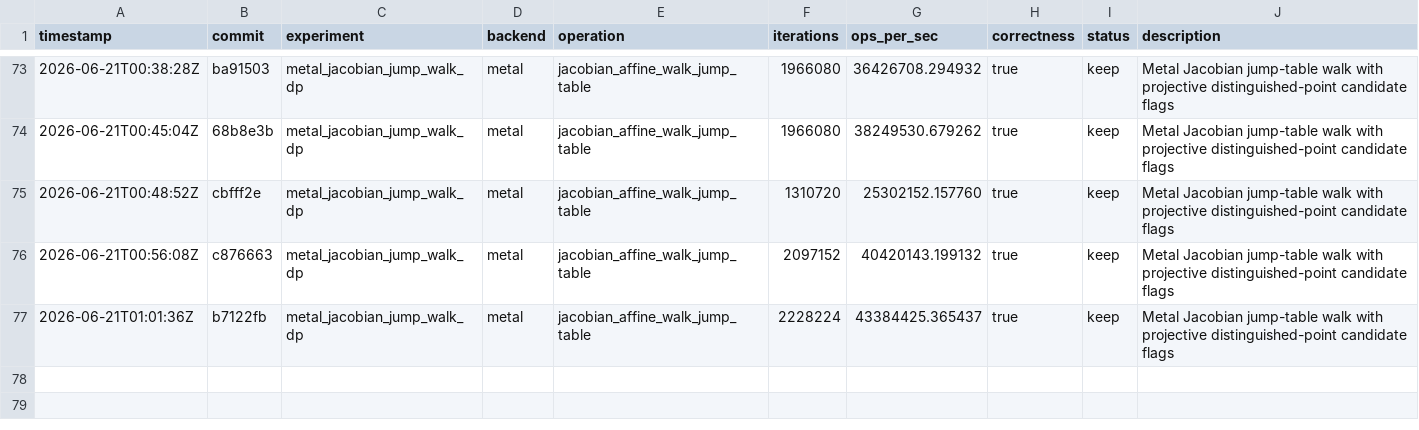
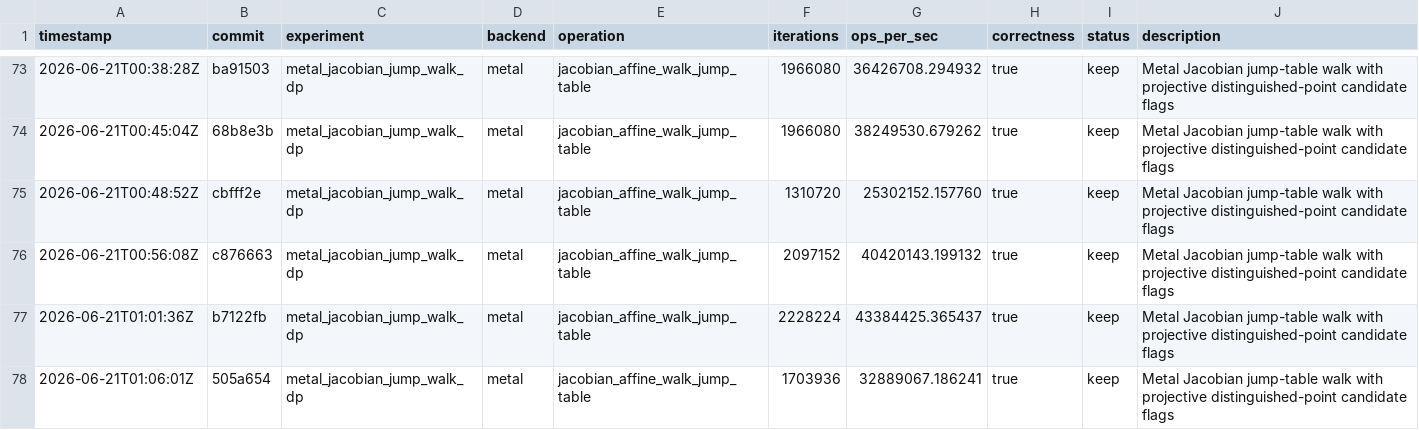
Before and after one commit to metaforismo/RCKangaroo-MT, a TSV file: autoresearch/results.tsv, drawn as a sheet; only a part is shown, gaps mark what is left out; the diff names each change by its address in the sheet, - before the commit and + after, or states it on an @@ line.

Commit message:
perf: record implicit Metal index promotion gain

```diff
--- a/autoresearch/results.tsv
+++ b/autoresearch/results.tsv
+row 78: 2026-06-21T01:06:01Z | 505a654 | metal_jacobian_jump_walk_dp | metal | jacobian_affine_walk_jump_table | 1703936 | 32889067.186241 | true | keep | Metal Jacobian jump-table walk with projective distinguished-point candidate flags
```
Also changed, not shown: 2 other files.
